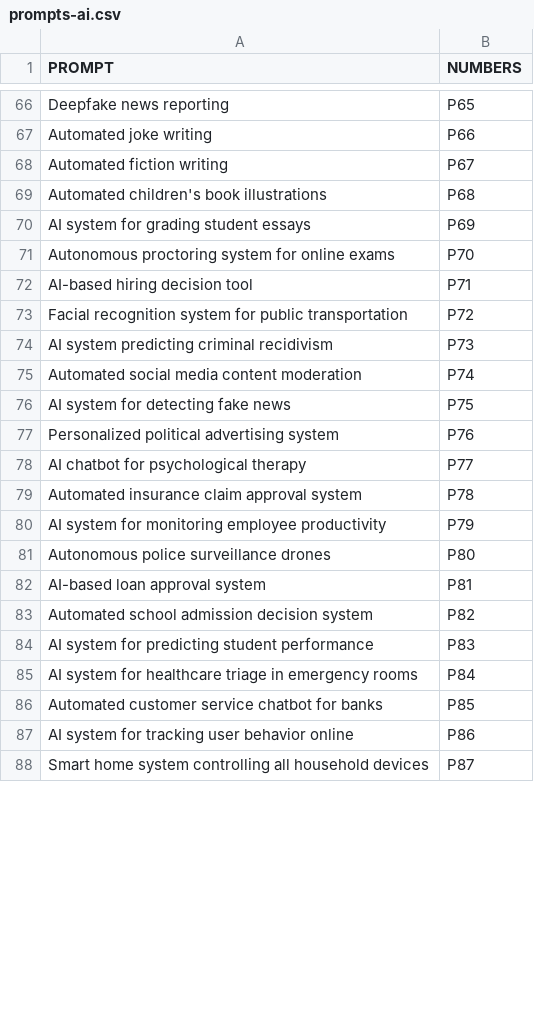
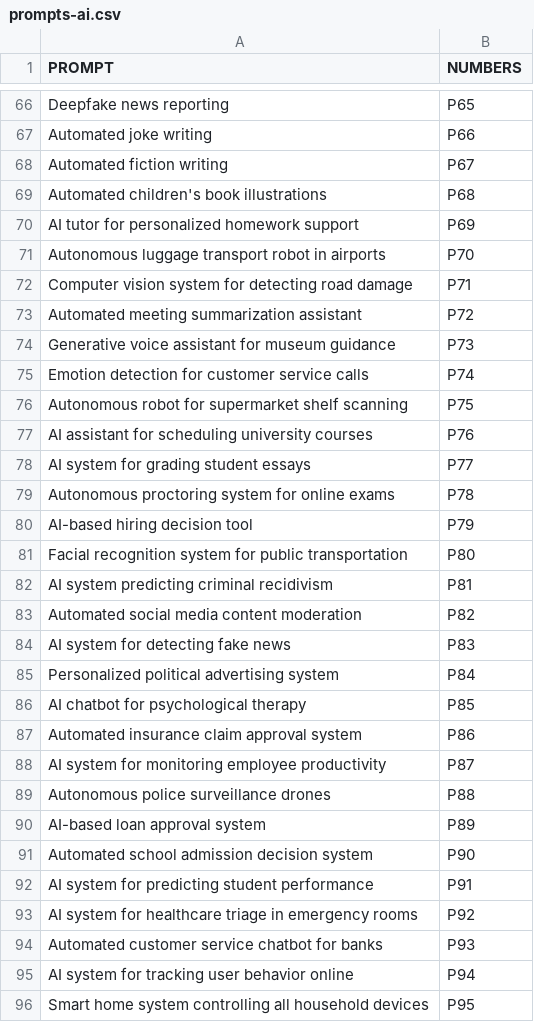
Before and after one commit to AhmedZaher01/what-could-go-wrong, a CSV file: prompts-ai.csv, drawn as a sheet; only a part is shown, gaps mark what is left out; the diff covers the shown part only.

Commit message:
Edited to fit with previous version from Ahmed
Added cards from P77 to P96

Signed-off-by: Max131-cell <116958253+Max131-cell@users.noreply.github.com>

```diff
--- a/prompts-ai.csv
+++ b/prompts-ai.csv
@@ -69,20 +69,28 @@ Automated fiction writing,P67
 Automated children's book illustrations,P68
-AI system for grading student essays,P69
-Autonomous proctoring system for online exams,P70
-AI-based hiring decision tool,P71
-Facial recognition system for public transportation,P72
-AI system predicting criminal recidivism,P73
-Automated social media content moderation,P74
-AI system for detecting fake news,P75
-Personalized political advertising system,P76
-AI chatbot for psychological therapy,P77
-Automated insurance claim approval system,P78
-AI system for monitoring employee productivity,P79
-Autonomous police surveillance drones,P80
-AI-based loan approval system,P81
-Automated school admission decision system,P82
-AI system for predicting student performance,P83
-AI system for healthcare triage in emergency rooms,P84
-Automated customer service chatbot for banks,P85
-AI system for tracking user behavior online,P86
-Smart home system controlling all household devices,P87
+AI tutor for personalized homework support,P69
+Autonomous luggage transport robot in airports,P70
+Computer vision system for detecting road damage,P71
+Automated meeting summarization assistant,P72
+Generative voice assistant for museum guidance,P73
+Emotion detection for customer service calls,P74
+Autonomous robot for supermarket shelf scanning,P75
+AI assistant for scheduling university courses,P76
+AI system for grading student essays,P77
+Autonomous proctoring system for online exams,P78
+AI-based hiring decision tool,P79
+Facial recognition system for public transportation,P80
+AI system predicting criminal recidivism,P81
+Automated social media content moderation,P82
+AI system for detecting fake news,P83
+Personalized political advertising system,P84
+AI chatbot for psychological therapy,P85
+Automated insurance claim approval system,P86
+AI system for monitoring employee productivity,P87
+Autonomous police surveillance drones,P88
+AI-based loan approval system,P89
+Automated school admission decision system,P90
+AI system for predicting student performance,P91
+AI system for healthcare triage in emergency rooms,P92
+Automated customer service chatbot for banks,P93
+AI system for tracking user behavior online,P94
+Smart home system controlling all household devices,P95
```
Also changed, not shown: 1 edited cell elsewhere in this file.
